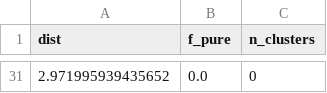
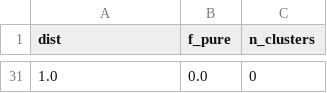
Before and after one commit to jcoupon/NOTAM-classifier, a CSV file: Data/training/train_small_TFIDF-NMF_cluster_purity.csv, drawn as a sheet; only a part is shown, gaps mark what is left out; the diff covers the shown part only.

```diff
--- a/Data/training/train_small_TFIDF-NMF_cluster_purity.csv
+++ b/Data/training/train_small_TFIDF-NMF_cluster_purity.csv
@@ -31 +31 @@ dist,f_pure,n_clusters
-2.971995939435652,0.0,0
+1.0,0.0,0
```
Also changed, not shown: 29 added rows and 29 removed rows elsewhere in this file, 5 other files.
